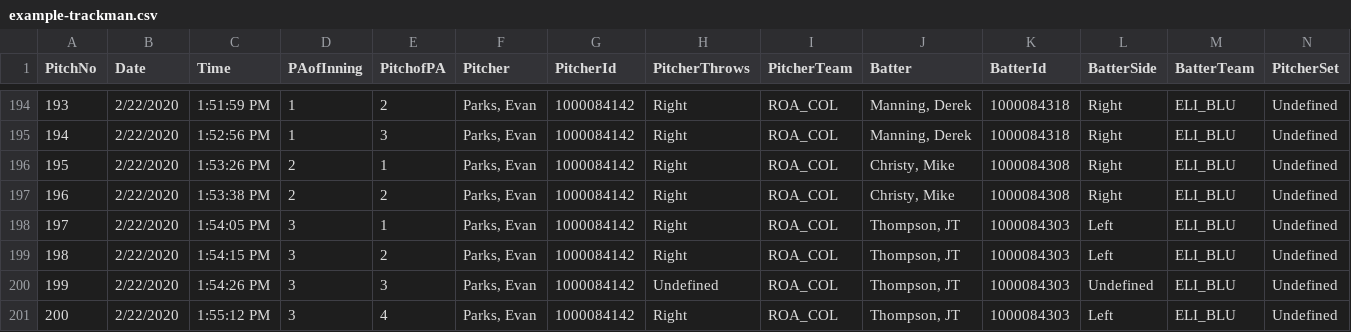
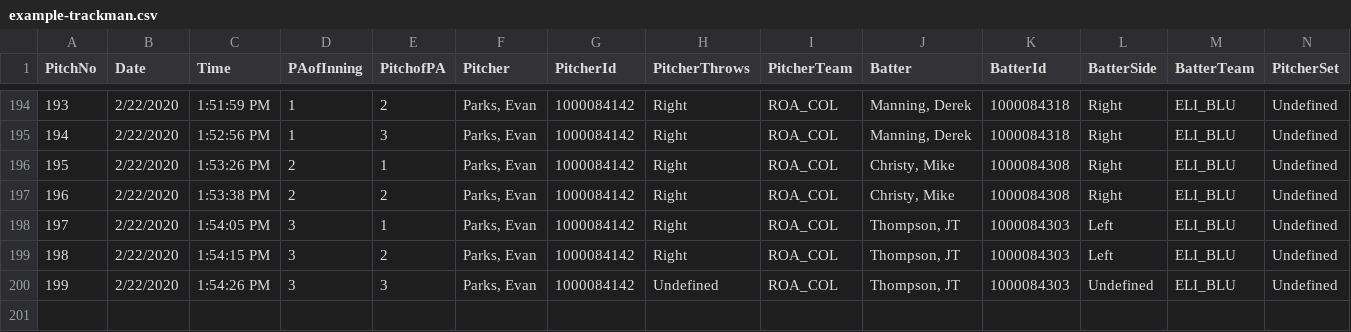
Before and after one commit to lee1jaden/baseball-analytics, a CSV file: trackman/data/example-trackman.csv, drawn as a sheet; only a part is shown, gaps mark what is left out; rows hold the shown columns only; the diff names each change by its address in the sheet, - before the commit and + after, or states it on an @@ line.

```diff
--- a/trackman/data/example-trackman.csv
+++ b/trackman/data/example-trackman.csv
-row 201: 200 | 2/22/2020 | 1:55:12 PM | 3 | 4 | Parks, Evan | 1000084142 | Right | ROA_COL | Thompson, JT | 1000084303 | Left | ELI_BLU | Undefined
```
Also changed, not shown: 5 other files.
